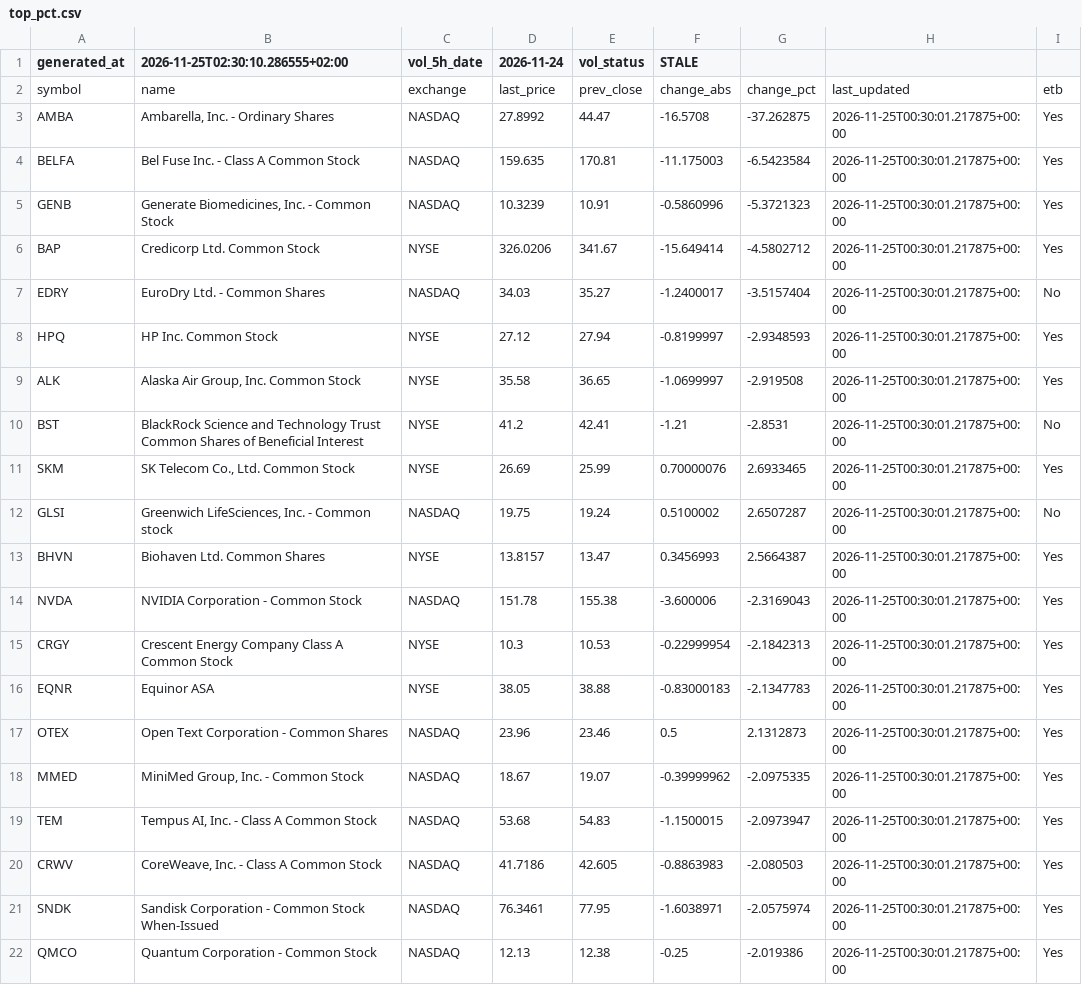
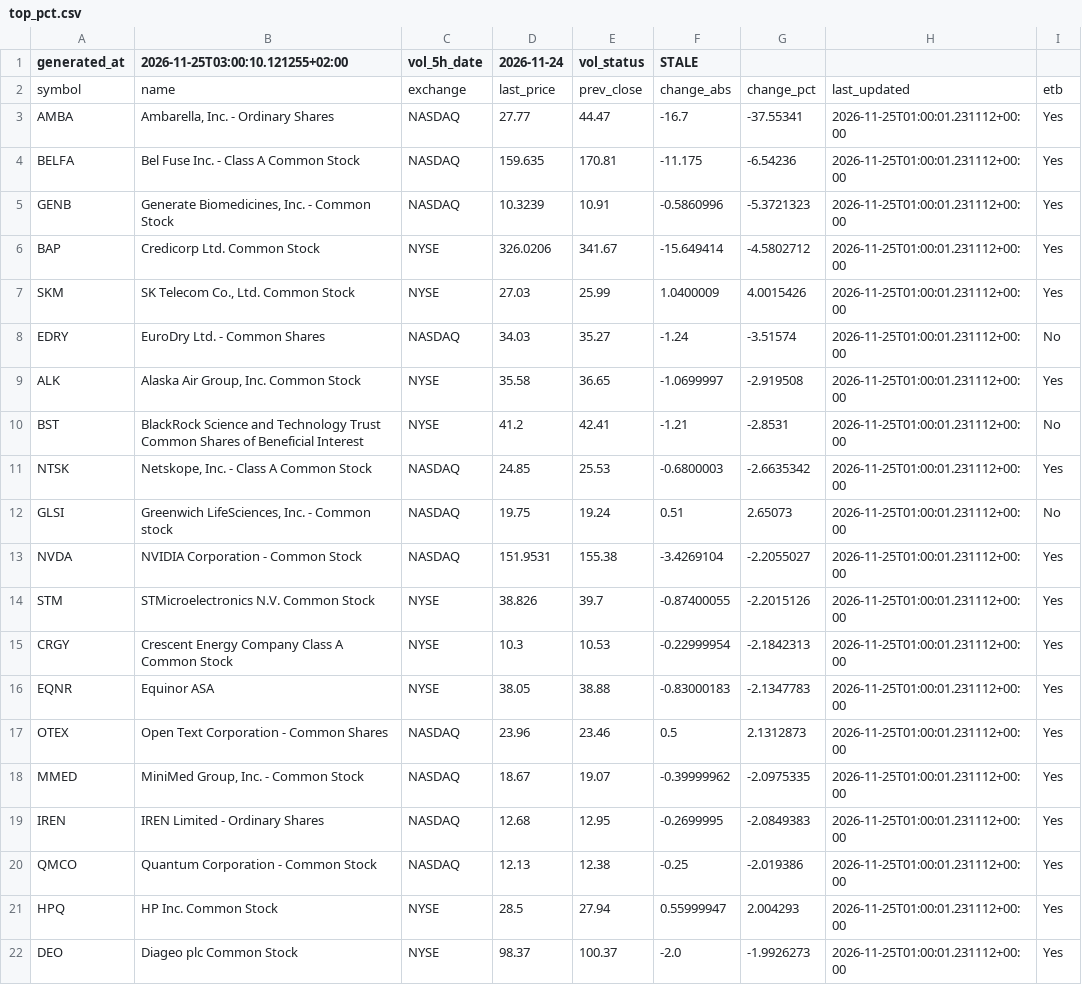
Before and after one commit to alonsadan1970/daily-stocks-data, a CSV file: top_pct.csv, drawn as a sheet.

```diff
--- a/top_pct.csv
+++ b/top_pct.csv
@@ -1,22 +1,22 @@
-generated_at,2026-11-25T02:30:10.286555+02:00,vol_5h_date,2026-11-24,vol_status,STALE
+generated_at,2026-11-25T03:00:10.121255+02:00,vol_5h_date,2026-11-24,vol_status,STALE
 symbol,name,exchange,last_price,prev_close,change_abs,change_pct,last_updated,etb
-AMBA,"Ambarella, Inc. - Ordinary Shares",NASDAQ,27.8992,44.47,-16.5708,-37.262875,2026-11-25T00:30:01.217875+00:00,Yes
-BELFA,Bel Fuse Inc. - Class A Common Stock,NASDAQ,159.635,170.81,-11.175003,-6.5423584,2026-11-25T00:30:01.217875+00:00,Yes
-GENB,"Generate Biomedicines, Inc. - Common Stock",NASDAQ,10.3239,10.91,-0.5860996,-5.3721323,2026-11-25T00:30:01.217875+00:00,Yes
-BAP,Credicorp Ltd. Common Stock,NYSE,326.0206,341.67,-15.649414,-4.5802712,2026-11-25T00:30:01.217875+00:00,Yes
-EDRY,EuroDry Ltd. - Common Shares,NASDAQ,34.03,35.27,-1.2400017,-3.5157404,2026-11-25T00:30:01.217875+00:00,No
-HPQ,HP Inc. Common Stock,NYSE,27.12,27.94,-0.8199997,-2.9348593,2026-11-25T00:30:01.217875+00:00,Yes
-ALK,"Alaska Air Group, Inc. Common Stock",NYSE,35.58,36.65,-1.0699997,-2.919508,2026-11-25T00:30:01.217875+00:00,Yes
-BST,BlackRock Science and Technology Trust Common Shares of Beneficial Interest,NYSE,41.2,42.41,-1.21,-2.8531,2026-11-25T00:30:01.217875+00:00,No
-SKM,"SK Telecom Co., Ltd. Common Stock",NYSE,26.69,25.99,0.70000076,2.6933465,2026-11-25T00:30:01.217875+00:00,Yes
-GLSI,"Greenwich LifeSciences, Inc. - Common stock",NASDAQ,19.75,19.24,0.5100002,2.6507287,2026-11-25T00:30:01.217875+00:00,No
-BHVN,Biohaven Ltd. Common Shares,NYSE,13.8157,13.47,0.3456993,2.5664387,2026-11-25T00:30:01.217875+00:00,Yes
-NVDA,NVIDIA Corporation - Common Stock,NASDAQ,151.78,155.38,-3.600006,-2.3169043,2026-11-25T00:30:01.217875+00:00,Yes
-CRGY,Crescent Energy Company Class A Common Stock,NYSE,10.3,10.53,-0.22999954,-2.1842313,2026-11-25T00:30:01.217875+00:00,Yes
-EQNR,Equinor ASA,NYSE,38.05,38.88,-0.83000183,-2.1347783,2026-11-25T00:30:01.217875+00:00,Yes
-OTEX,Open Text Corporation - Common Shares,NASDAQ,23.96,23.46,0.5,2.1312873,2026-11-25T00:30:01.217875+00:00,Yes
-MMED,"MiniMed Group, Inc. - Common Stock",NASDAQ,18.67,19.07,-0.39999962,-2.0975335,2026-11-25T00:30:01.217875+00:00,Yes
-TEM,"Tempus AI, Inc. - Class A Common Stock",NASDAQ,53.68,54.83,-1.1500015,-2.0973947,2026-11-25T00:30:01.217875+00:00,Yes
-CRWV,"CoreWeave, Inc. - Class A Common Stock",NASDAQ,41.7186,42.605,-0.8863983,-2.080503,2026-11-25T00:30:01.217875+00:00,Yes
-SNDK,Sandisk Corporation - Common Stock When-Issued,NASDAQ,76.3461,77.95,-1.6038971,-2.0575974,2026-11-25T00:30:01.217875+00:00,Yes
-QMCO,Quantum Corporation - Common Stock,NASDAQ,12.13,12.38,-0.25,-2.019386,2026-11-25T00:30:01.217875+00:00,Yes
+AMBA,"Ambarella, Inc. - Ordinary Shares",NASDAQ,27.77,44.47,-16.7,-37.55341,2026-11-25T01:00:01.231112+00:00,Yes
+BELFA,Bel Fuse Inc. - Class A Common Stock,NASDAQ,159.635,170.81,-11.175,-6.54236,2026-11-25T01:00:01.231112+00:00,Yes
+GENB,"Generate Biomedicines, Inc. - Common Stock",NASDAQ,10.3239,10.91,-0.5860996,-5.3721323,2026-11-25T01:00:01.231112+00:00,Yes
+BAP,Credicorp Ltd. Common Stock,NYSE,326.0206,341.67,-15.649414,-4.5802712,2026-11-25T01:00:01.231112+00:00,Yes
+SKM,"SK Telecom Co., Ltd. Common Stock",NYSE,27.03,25.99,1.0400009,4.0015426,2026-11-25T01:00:01.231112+00:00,Yes
+EDRY,EuroDry Ltd. - Common Shares,NASDAQ,34.03,35.27,-1.24,-3.51574,2026-11-25T01:00:01.231112+00:00,No
+ALK,"Alaska Air Group, Inc. Common Stock",NYSE,35.58,36.65,-1.0699997,-2.919508,2026-11-25T01:00:01.231112+00:00,Yes
+BST,BlackRock Science and Technology Trust Common Shares of Beneficial Interest,NYSE,41.2,42.41,-1.21,-2.8531,2026-11-25T01:00:01.231112+00:00,No
+NTSK,"Netskope, Inc. - Class A Common Stock",NASDAQ,24.85,25.53,-0.6800003,-2.6635342,2026-11-25T01:00:01.231112+00:00,Yes
+GLSI,"Greenwich LifeSciences, Inc. - Common stock",NASDAQ,19.75,19.24,0.51,2.65073,2026-11-25T01:00:01.231112+00:00,No
+NVDA,NVIDIA Corporation - Common Stock,NASDAQ,151.9531,155.38,-3.4269104,-2.2055027,2026-11-25T01:00:01.231112+00:00,Yes
+STM,STMicroelectronics N.V. Common Stock,NYSE,38.826,39.7,-0.87400055,-2.2015126,2026-11-25T01:00:01.231112+00:00,Yes
+CRGY,Crescent Energy Company Class A Common Stock,NYSE,10.3,10.53,-0.22999954,-2.1842313,2026-11-25T01:00:01.231112+00:00,Yes
+EQNR,Equinor ASA,NYSE,38.05,38.88,-0.83000183,-2.1347783,2026-11-25T01:00:01.231112+00:00,Yes
+OTEX,Open Text Corporation - Common Shares,NASDAQ,23.96,23.46,0.5,2.1312873,2026-11-25T01:00:01.231112+00:00,Yes
+MMED,"MiniMed Group, Inc. - Common Stock",NASDAQ,18.67,19.07,-0.39999962,-2.0975335,2026-11-25T01:00:01.231112+00:00,Yes
+IREN,IREN Limited - Ordinary Shares,NASDAQ,12.68,12.95,-0.2699995,-2.0849383,2026-11-25T01:00:01.231112+00:00,Yes
+QMCO,Quantum Corporation - Common Stock,NASDAQ,12.13,12.38,-0.25,-2.019386,2026-11-25T01:00:01.231112+00:00,Yes
+HPQ,HP Inc. Common Stock,NYSE,28.5,27.94,0.55999947,2.004293,2026-11-25T01:00:01.231112+00:00,Yes
+DEO,Diageo plc Common Stock,NYSE,98.37,100.37,-2.0,-1.9926273,2026-11-25T01:00:01.231112+00:00,Yes
```
Also changed, not shown: top_abs.csv, top_abs_200.csv.
